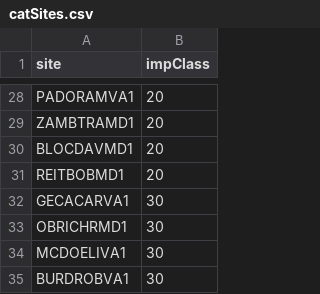
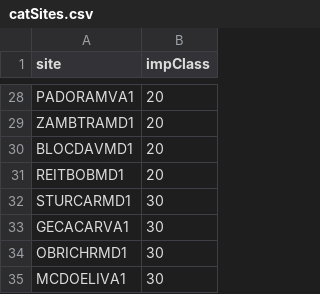
Before and after one commit to bsevansunc/birdCats, a CSV file: birdCats/catSites.csv, drawn as a sheet; only a part is shown, gaps mark what is left out; the shorter side is filled out with more unchanged rows; the diff names each change by its address in the sheet, - before the commit and + after, or states it on an @@ line.

Commit message:
added STURCARMD1

```diff
--- a/birdCats/catSites.csv
+++ b/birdCats/catSites.csv
+row 32: STURCARMD1 | 30
```
